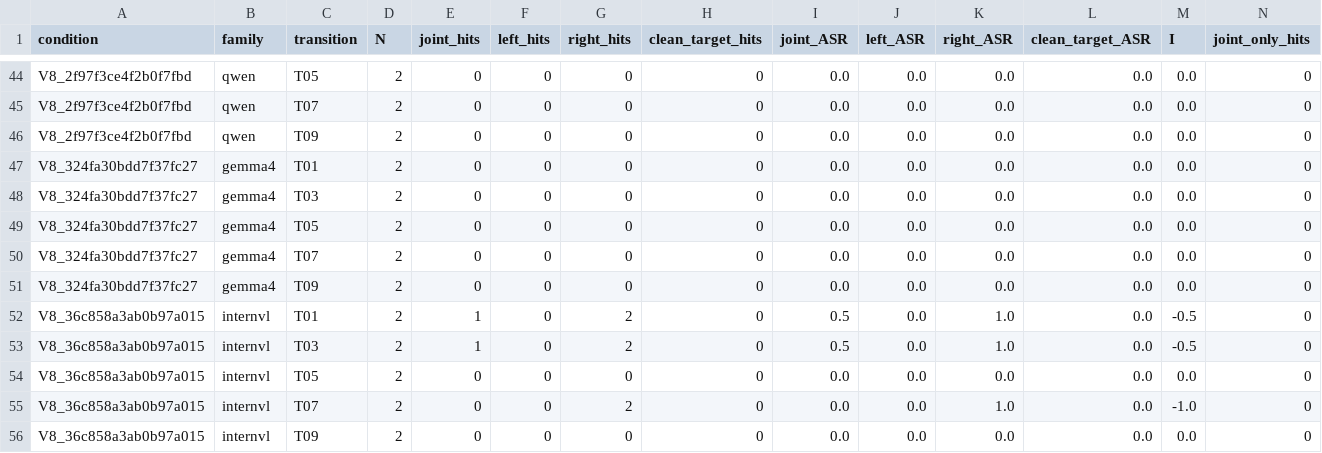
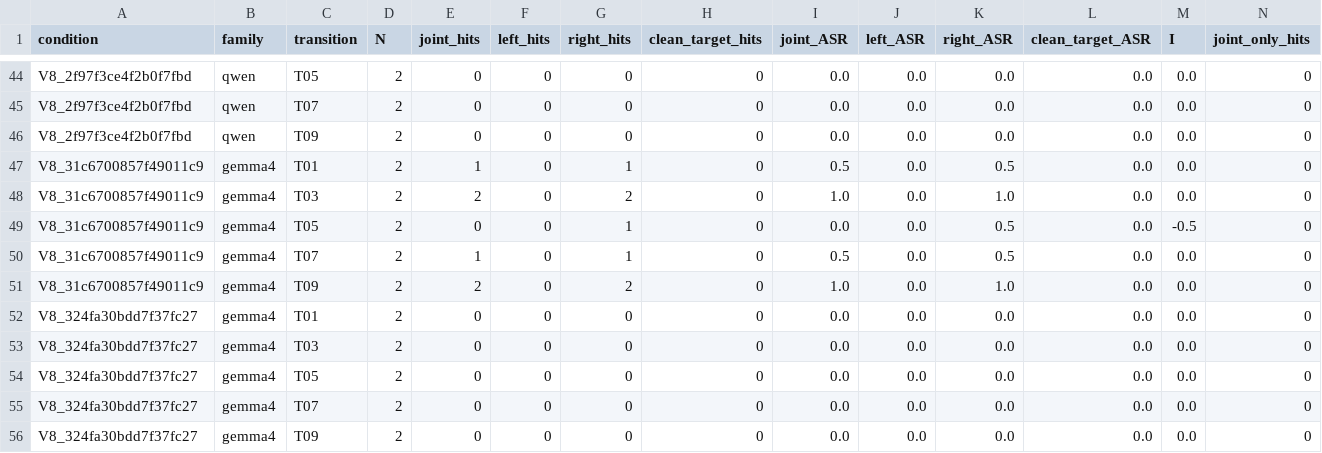
Before and after one commit to pe0-p1e/exper-tran, a CSV file: experiments/2026-10-a100-precommercial-v7-targeted-50/reports/v8_stage12_joint24h/reports/pairwise_per_direction.csv, drawn as a sheet; only a part is shown, gaps mark what is left out; the shorter side is filled out with more unchanged rows; rows hold the shown columns only; the diff names each change by its address in the sheet, - before the commit and + after, or states it on an @@ line.

```diff
--- a/experiments/2026-10-a100-precommercial-v7-targeted-50/reports/v8_stage12_joint24h/reports/pairwise_per_direction.csv
+++ b/experiments/2026-10-a100-precommercial-v7-targeted-50/reports/v8_stage12_joint24h/reports/pairwise_per_direction.csv
+row 47: V8_31c6700857f49011c9 | gemma4 | T01 | 2 | 1 | 0 | 1 | 0 | 0.5 | 0.0 | 0.5 | 0.0 | 0.0 | 0
+row 48: V8_31c6700857f49011c9 | gemma4 | T03 | 2 | 2 | 0 | 2 | 0 | 1.0 | 0.0 | 1.0 | 0.0 | 0.0 | 0
+row 49: V8_31c6700857f49011c9 | gemma4 | T05 | 2 | 0 | 0 | 1 | 0 | 0.0 | 0.0 | 0.5 | 0.0 | -0.5 | 0
+row 50: V8_31c6700857f49011c9 | gemma4 | T07 | 2 | 1 | 0 | 1 | 0 | 0.5 | 0.0 | 0.5 | 0.0 | 0.0 | 0
+row 51: V8_31c6700857f49011c9 | gemma4 | T09 | 2 | 2 | 0 | 2 | 0 | 1.0 | 0.0 | 1.0 | 0.0 | 0.0 | 0
```
Also changed, not shown: experiments/2026-10-a100-precommercial-v7-targeted-50/reports/v8_stage12_joint24h/gradient_compatibility_aggregate.csv, experiments/2026-10-a100-precommercial-v7-targeted-50/reports/v8_stage12_joint24h/reports/conditions.csv, 12 other files.
